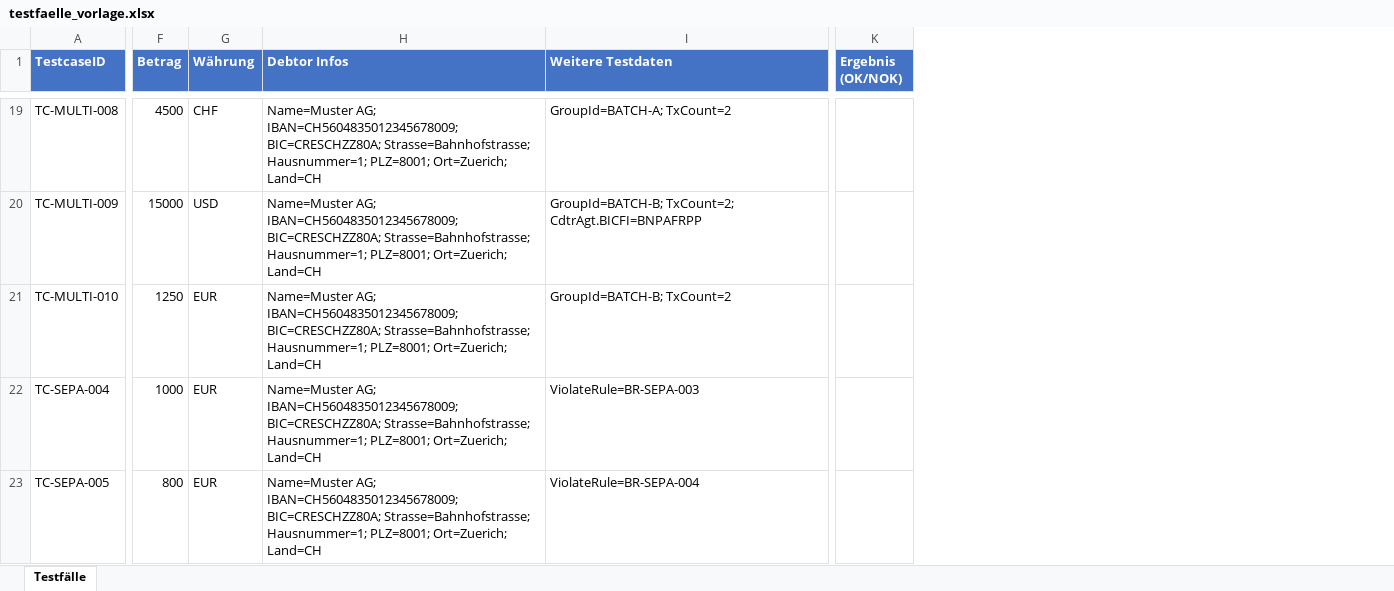
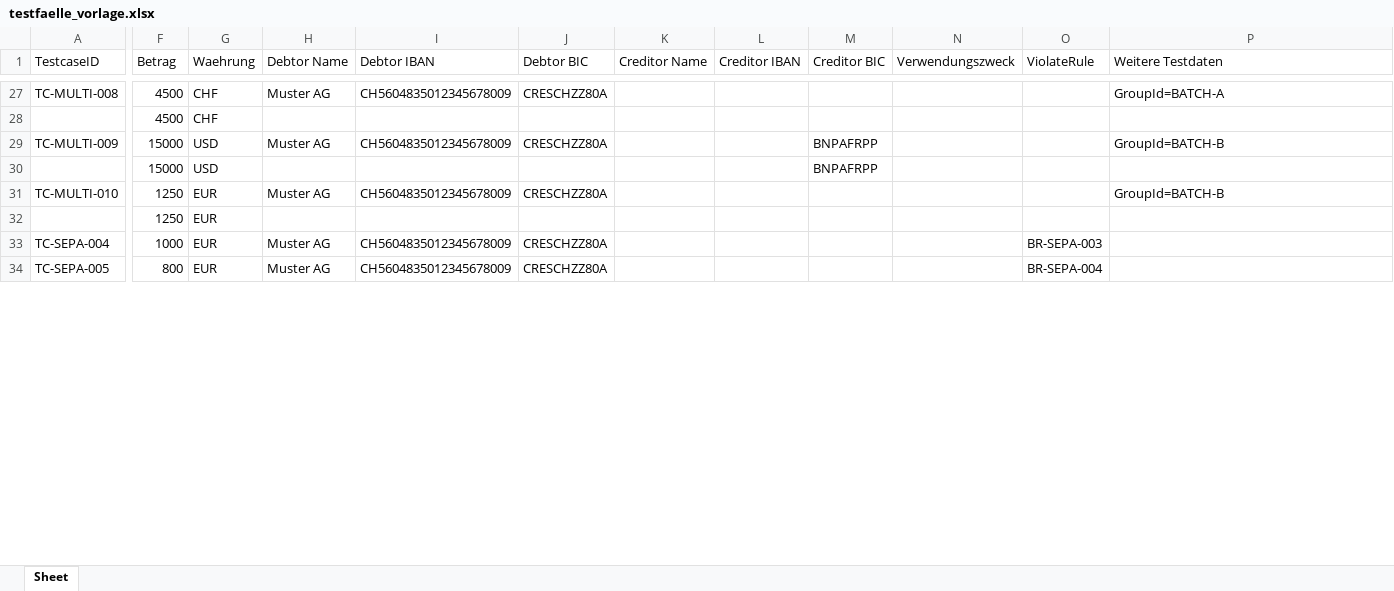
Before and after one commit to Sebastenhauer/iso20022tester, an Excel workbook: templates/testfaelle_vorlage.xlsx, sheet Sheet, drawn as a sheet; only a part is shown, gaps mark what is left out; values as stored, in another font and other column widths than the file's, no borders; removed rows and columns are numbered as before the commit, all else as after; rows hold the shown columns only; the diff covers the shown part only; the diff names each change by its address in the sheet, - before the commit and + after, or states it on an @@ line.

```diff
--- a/templates/testfaelle_vorlage.xlsx (sheet Sheet)
+++ b/templates/testfaelle_vorlage.xlsx (sheet Sheet)
-sheet tab: Testfälle
+sheet tab: Sheet
-column H (Debtor Infos), rows 19-23: all Name=Muster AG; IBAN=CH5604835012345678009; BIC=CRESCHZZ80A; Strasse=Bahnhofstrasse; Hausnummer=1; PLZ=8001; Ort=Zuerich; Land=CH
+column H (Debtor Name), row 27: Muster AG; row 29: Muster AG; row 31: Muster AG; rows 33-34: Muster AG | Muster AG
+column I (Debtor IBAN), row 27: CH5604835012345678009; row 29: CH5604835012345678009; row 31: CH5604835012345678009; rows 33-34: CH5604835012345678009 | CH5604835012345678009
+column J (Debtor BIC), row 27: CRESCHZZ80A; row 29: CRESCHZZ80A; row 31: CRESCHZZ80A; rows 33-34: CRESCHZZ80A | CRESCHZZ80A
+column K (Creditor Name), empty
+column L (Creditor IBAN), empty
+column M (Creditor BIC), row 29: BNPAFRPP
+column N (Verwendungszweck), empty
+column O (ViolateRule), rows 33-34: BR-SEPA-003 | BR-SEPA-004
-column K (Ergebnis (OK/NOK)), empty
@@ A1:G1 fill: #4472C4 → none, bold: on → off, text colour: #FFFFFF → black @@
-G1: Währung
+G1: Waehrung
@@ P1 fill: #4472C4 → none, bold: on → off, text colour: #FFFFFF → black @@
-P27 (Weitere Testdaten): GroupId=BATCH-A; TxCount=2
+P27 (Weitere Testdaten): GroupId=BATCH-A
+row 28:  | 4500 | CHF
-P29 (Weitere Testdaten): GroupId=BATCH-B; TxCount=2; CdtrAgt.BICFI=BNPAFRPP
+P29 (Weitere Testdaten): GroupId=BATCH-B
+row 30:  | 15000 | USD |  |  |  |  |  | BNPAFRPP
-P31 (Weitere Testdaten): GroupId=BATCH-B; TxCount=2
+P31 (Weitere Testdaten): GroupId=BATCH-B
+row 32:  | 1250 | EUR
-P33 (Weitere Testdaten): ViolateRule=BR-SEPA-003
+P33 (Weitere Testdaten): (empty)
-P34 (Weitere Testdaten): ViolateRule=BR-SEPA-004
+P34 (Weitere Testdaten): (empty)
```
Also changed, not shown: 16 added rows, 36 edited cells and cell formats elsewhere in this sheet, 13 other files.
